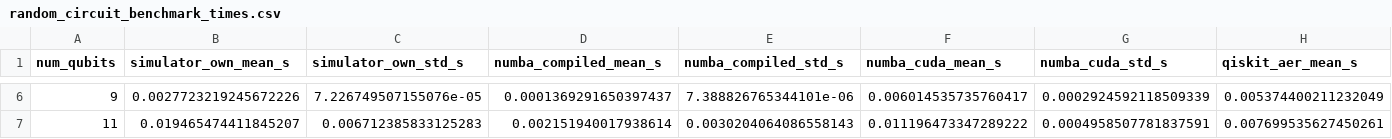
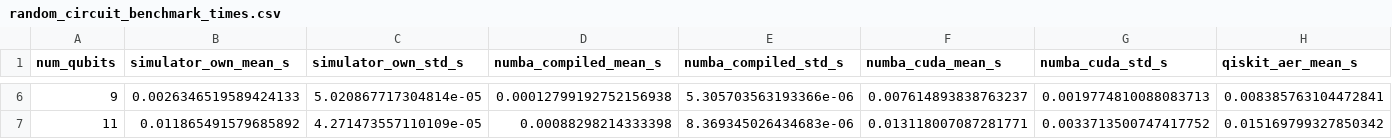
Before and after one commit to Mago-0/FP-QGPU, a CSV file: testing/testing/.benchmarks/random_circuit_benchmark_times.csv, drawn as a sheet; only a part is shown, gaps mark what is left out; the diff covers the shown part only; the diff names each change by its address in the sheet, - before the commit and + after, or states it on an @@ line.

```diff
--- a/testing/testing/.benchmarks/random_circuit_benchmark_times.csv
+++ b/testing/testing/.benchmarks/random_circuit_benchmark_times.csv
-B6 (simulator_own_mean_s): 0.0027723219245672226
+B6 (simulator_own_mean_s): 0.0026346519589424133
-C6 (simulator_own_std_s): 7.226749507155076e-05
+C6 (simulator_own_std_s): 5.020867717304814e-05
-D6 (numba_compiled_mean_s): 0.0001369291650397437
+D6 (numba_compiled_mean_s): 0.00012799192752156938
-E6 (numba_compiled_std_s): 7.388826765344101e-06
+E6 (numba_compiled_std_s): 5.305703563193366e-06
-F6 (numba_cuda_mean_s): 0.006014535735760417
+F6 (numba_cuda_mean_s): 0.007614893838763237
-G6 (numba_cuda_std_s): 0.0002924592118509339
+G6 (numba_cuda_std_s): 0.0019774810088083713
-H6 (qiskit_aer_mean_s): 0.005374400211232049
+H6 (qiskit_aer_mean_s): 0.008385763104472841
-B7 (simulator_own_mean_s): 0.019465474411845207
+B7 (simulator_own_mean_s): 0.011865491579685892
-C7 (simulator_own_std_s): 0.006712385833125283
+C7 (simulator_own_std_s): 4.271473557110109e-05
-D7 (numba_compiled_mean_s): 0.002151940017938614
+D7 (numba_compiled_mean_s): 0.00088298214333398
-E7 (numba_compiled_std_s): 0.0030204064086558143
+E7 (numba_compiled_std_s): 8.369345026434683e-06
-F7 (numba_cuda_mean_s): 0.011196473347289222
+F7 (numba_cuda_mean_s): 0.013118007087281771
-G7 (numba_cuda_std_s): 0.0004958507781837591
+G7 (numba_cuda_std_s): 0.0033713500747417752
-H7 (qiskit_aer_mean_s): 0.007699535627450261
+H7 (qiskit_aer_mean_s): 0.015169799327850342
```
Also changed, not shown: 107 edited cells elsewhere in this file, 2 other files.
